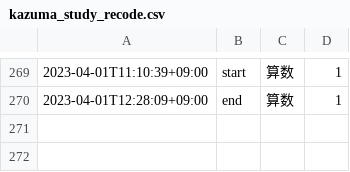
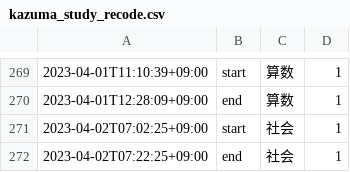
Before and after one commit to mustangsally1973/mustangasally1973.github.io, a CSV file: data/kazuma_study_recode.csv, drawn as a sheet; only a part is shown, gaps mark what is left out.

Commit message:
update data

```diff
--- a/data/kazuma_study_recode.csv
+++ b/data/kazuma_study_recode.csv
@@ -270 +270,3 @@
 2023-04-01T12:28:09+09:00,end,算数,1
+2023-04-02T07:02:25+09:00,start,社会,1
+2023-04-02T07:22:25+09:00,end,社会,1
```
Also changed, not shown: data/kazuma_study_daily_summary.csv, data/kazuma_study_weekly_summary.csv, 1 other file.
